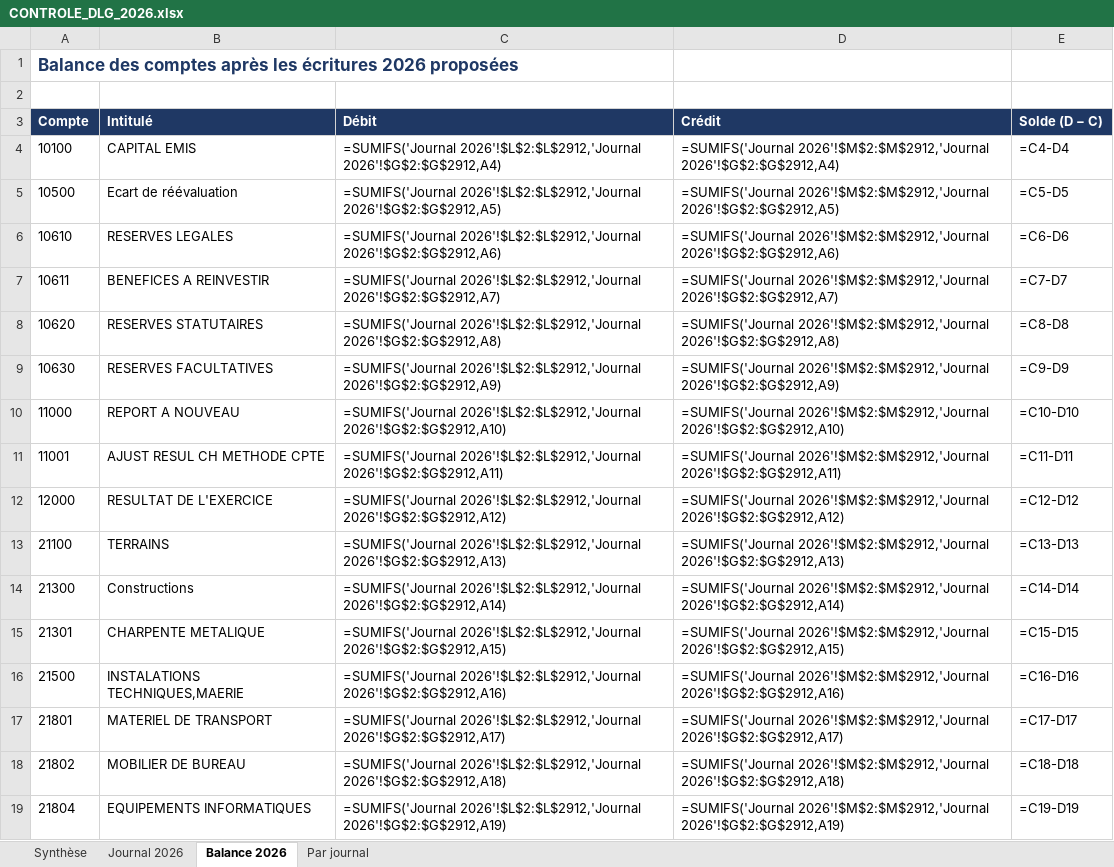
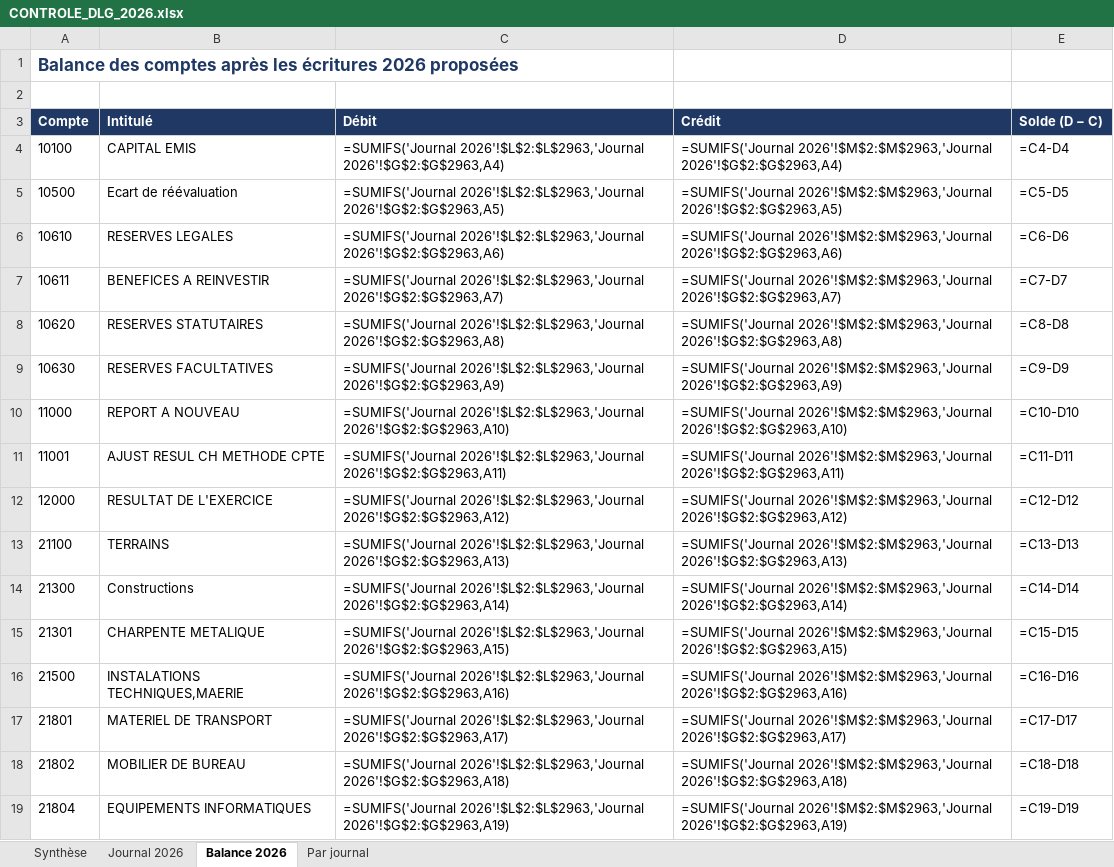
Before and after one commit to residencenezla-commits/hey-, an Excel workbook: CONTROLE_DLG_2026.xlsx, sheet Balance 2026, drawn as a sheet; only a part is shown; values as stored, in another font and other column widths than the file's, no borders; formulas without a stored value are shown as written; the diff covers the shown part only; the diff names each change by its address in the sheet, - before the commit and + after, or states it on an @@ line.

```diff
--- a/CONTROLE_DLG_2026.xlsx (sheet Balance 2026)
+++ b/CONTROLE_DLG_2026.xlsx (sheet Balance 2026)
-C4 (Débit): =SUMIFS('Journal 2026'!$L$2:$L$2912,'Journal 2026'!$G$2:$G$2912,A4)
+C4 (Débit): =SUMIFS('Journal 2026'!$L$2:$L$2963,'Journal 2026'!$G$2:$G$2963,A4)
-D4 (Crédit): =SUMIFS('Journal 2026'!$M$2:$M$2912,'Journal 2026'!$G$2:$G$2912,A4)
+D4 (Crédit): =SUMIFS('Journal 2026'!$M$2:$M$2963,'Journal 2026'!$G$2:$G$2963,A4)
-C5 (Débit): =SUMIFS('Journal 2026'!$L$2:$L$2912,'Journal 2026'!$G$2:$G$2912,A5)
+C5 (Débit): =SUMIFS('Journal 2026'!$L$2:$L$2963,'Journal 2026'!$G$2:$G$2963,A5)
-D5 (Crédit): =SUMIFS('Journal 2026'!$M$2:$M$2912,'Journal 2026'!$G$2:$G$2912,A5)
+D5 (Crédit): =SUMIFS('Journal 2026'!$M$2:$M$2963,'Journal 2026'!$G$2:$G$2963,A5)
-C6 (Débit): =SUMIFS('Journal 2026'!$L$2:$L$2912,'Journal 2026'!$G$2:$G$2912,A6)
+C6 (Débit): =SUMIFS('Journal 2026'!$L$2:$L$2963,'Journal 2026'!$G$2:$G$2963,A6)
-D6 (Crédit): =SUMIFS('Journal 2026'!$M$2:$M$2912,'Journal 2026'!$G$2:$G$2912,A6)
+D6 (Crédit): =SUMIFS('Journal 2026'!$M$2:$M$2963,'Journal 2026'!$G$2:$G$2963,A6)
-C7 (Débit): =SUMIFS('Journal 2026'!$L$2:$L$2912,'Journal 2026'!$G$2:$G$2912,A7)
+C7 (Débit): =SUMIFS('Journal 2026'!$L$2:$L$2963,'Journal 2026'!$G$2:$G$2963,A7)
-D7 (Crédit): =SUMIFS('Journal 2026'!$M$2:$M$2912,'Journal 2026'!$G$2:$G$2912,A7)
+D7 (Crédit): =SUMIFS('Journal 2026'!$M$2:$M$2963,'Journal 2026'!$G$2:$G$2963,A7)
-C8 (Débit): =SUMIFS('Journal 2026'!$L$2:$L$2912,'Journal 2026'!$G$2:$G$2912,A8)
+C8 (Débit): =SUMIFS('Journal 2026'!$L$2:$L$2963,'Journal 2026'!$G$2:$G$2963,A8)
-D8 (Crédit): =SUMIFS('Journal 2026'!$M$2:$M$2912,'Journal 2026'!$G$2:$G$2912,A8)
+D8 (Crédit): =SUMIFS('Journal 2026'!$M$2:$M$2963,'Journal 2026'!$G$2:$G$2963,A8)
-C9 (Débit): =SUMIFS('Journal 2026'!$L$2:$L$2912,'Journal 2026'!$G$2:$G$2912,A9)
+C9 (Débit): =SUMIFS('Journal 2026'!$L$2:$L$2963,'Journal 2026'!$G$2:$G$2963,A9)
-D9 (Crédit): =SUMIFS('Journal 2026'!$M$2:$M$2912,'Journal 2026'!$G$2:$G$2912,A9)
+D9 (Crédit): =SUMIFS('Journal 2026'!$M$2:$M$2963,'Journal 2026'!$G$2:$G$2963,A9)
-C10 (Débit): =SUMIFS('Journal 2026'!$L$2:$L$2912,'Journal 2026'!$G$2:$G$2912,A10)
+C10 (Débit): =SUMIFS('Journal 2026'!$L$2:$L$2963,'Journal 2026'!$G$2:$G$2963,A10)
-D10 (Crédit): =SUMIFS('Journal 2026'!$M$2:$M$2912,'Journal 2026'!$G$2:$G$2912,A10)
+D10 (Crédit): =SUMIFS('Journal 2026'!$M$2:$M$2963,'Journal 2026'!$G$2:$G$2963,A10)
-C11 (Débit): =SUMIFS('Journal 2026'!$L$2:$L$2912,'Journal 2026'!$G$2:$G$2912,A11)
+C11 (Débit): =SUMIFS('Journal 2026'!$L$2:$L$2963,'Journal 2026'!$G$2:$G$2963,A11)
-D11 (Crédit): =SUMIFS('Journal 2026'!$M$2:$M$2912,'Journal 2026'!$G$2:$G$2912,A11)
+D11 (Crédit): =SUMIFS('Journal 2026'!$M$2:$M$2963,'Journal 2026'!$G$2:$G$2963,A11)
-C12 (Débit): =SUMIFS('Journal 2026'!$L$2:$L$2912,'Journal 2026'!$G$2:$G$2912,A12)
+C12 (Débit): =SUMIFS('Journal 2026'!$L$2:$L$2963,'Journal 2026'!$G$2:$G$2963,A12)
-D12 (Crédit): =SUMIFS('Journal 2026'!$M$2:$M$2912,'Journal 2026'!$G$2:$G$2912,A12)
+D12 (Crédit): =SUMIFS('Journal 2026'!$M$2:$M$2963,'Journal 2026'!$G$2:$G$2963,A12)
-C13 (Débit): =SUMIFS('Journal 2026'!$L$2:$L$2912,'Journal 2026'!$G$2:$G$2912,A13)
+C13 (Débit): =SUMIFS('Journal 2026'!$L$2:$L$2963,'Journal 2026'!$G$2:$G$2963,A13)
-D13 (Crédit): =SUMIFS('Journal 2026'!$M$2:$M$2912,'Journal 2026'!$G$2:$G$2912,A13)
+D13 (Crédit): =SUMIFS('Journal 2026'!$M$2:$M$2963,'Journal 2026'!$G$2:$G$2963,A13)
-C14 (Débit): =SUMIFS('Journal 2026'!$L$2:$L$2912,'Journal 2026'!$G$2:$G$2912,A14)
+C14 (Débit): =SUMIFS('Journal 2026'!$L$2:$L$2963,'Journal 2026'!$G$2:$G$2963,A14)
-D14 (Crédit): =SUMIFS('Journal 2026'!$M$2:$M$2912,'Journal 2026'!$G$2:$G$2912,A14)
+D14 (Crédit): =SUMIFS('Journal 2026'!$M$2:$M$2963,'Journal 2026'!$G$2:$G$2963,A14)
-C15 (Débit): =SUMIFS('Journal 2026'!$L$2:$L$2912,'Journal 2026'!$G$2:$G$2912,A15)
+C15 (Débit): =SUMIFS('Journal 2026'!$L$2:$L$2963,'Journal 2026'!$G$2:$G$2963,A15)
-D15 (Crédit): =SUMIFS('Journal 2026'!$M$2:$M$2912,'Journal 2026'!$G$2:$G$2912,A15)
+D15 (Crédit): =SUMIFS('Journal 2026'!$M$2:$M$2963,'Journal 2026'!$G$2:$G$2963,A15)
-C16 (Débit): =SUMIFS('Journal 2026'!$L$2:$L$2912,'Journal 2026'!$G$2:$G$2912,A16)
+C16 (Débit): =SUMIFS('Journal 2026'!$L$2:$L$2963,'Journal 2026'!$G$2:$G$2963,A16)
-D16 (Crédit): =SUMIFS('Journal 2026'!$M$2:$M$2912,'Journal 2026'!$G$2:$G$2912,A16)
+D16 (Crédit): =SUMIFS('Journal 2026'!$M$2:$M$2963,'Journal 2026'!$G$2:$G$2963,A16)
-C17 (Débit): =SUMIFS('Journal 2026'!$L$2:$L$2912,'Journal 2026'!$G$2:$G$2912,A17)
+C17 (Débit): =SUMIFS('Journal 2026'!$L$2:$L$2963,'Journal 2026'!$G$2:$G$2963,A17)
-D17 (Crédit): =SUMIFS('Journal 2026'!$M$2:$M$2912,'Journal 2026'!$G$2:$G$2912,A17)
+D17 (Crédit): =SUMIFS('Journal 2026'!$M$2:$M$2963,'Journal 2026'!$G$2:$G$2963,A17)
-C18 (Débit): =SUMIFS('Journal 2026'!$L$2:$L$2912,'Journal 2026'!$G$2:$G$2912,A18)
+C18 (Débit): =SUMIFS('Journal 2026'!$L$2:$L$2963,'Journal 2026'!$G$2:$G$2963,A18)
-D18 (Crédit): =SUMIFS('Journal 2026'!$M$2:$M$2912,'Journal 2026'!$G$2:$G$2912,A18)
+D18 (Crédit): =SUMIFS('Journal 2026'!$M$2:$M$2963,'Journal 2026'!$G$2:$G$2963,A18)
-C19 (Débit): =SUMIFS('Journal 2026'!$L$2:$L$2912,'Journal 2026'!$G$2:$G$2912,A19)
+C19 (Débit): =SUMIFS('Journal 2026'!$L$2:$L$2963,'Journal 2026'!$G$2:$G$2963,A19)
-D19 (Crédit): =SUMIFS('Journal 2026'!$M$2:$M$2912,'Journal 2026'!$G$2:$G$2912,A19)
+D19 (Crédit): =SUMIFS('Journal 2026'!$M$2:$M$2963,'Journal 2026'!$G$2:$G$2963,A19)
```
Also changed, not shown: 2 added rows and 201 edited cells elsewhere in this sheet, sheet Journal 2026, sheet Par journal, sheet Synthèse, ECRITURES_BANQUE_CPA_EL_KSEUR_2026.xlsx, ECRITURES_VENTES_2026.xlsx, 3 other files.
